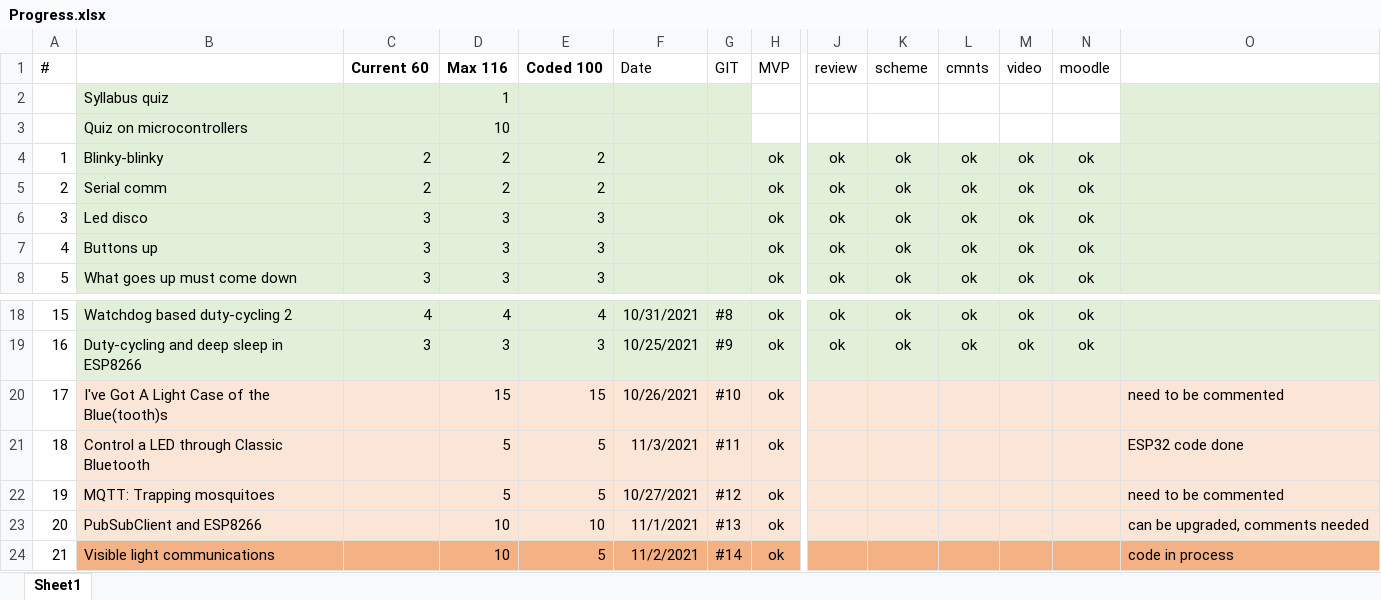
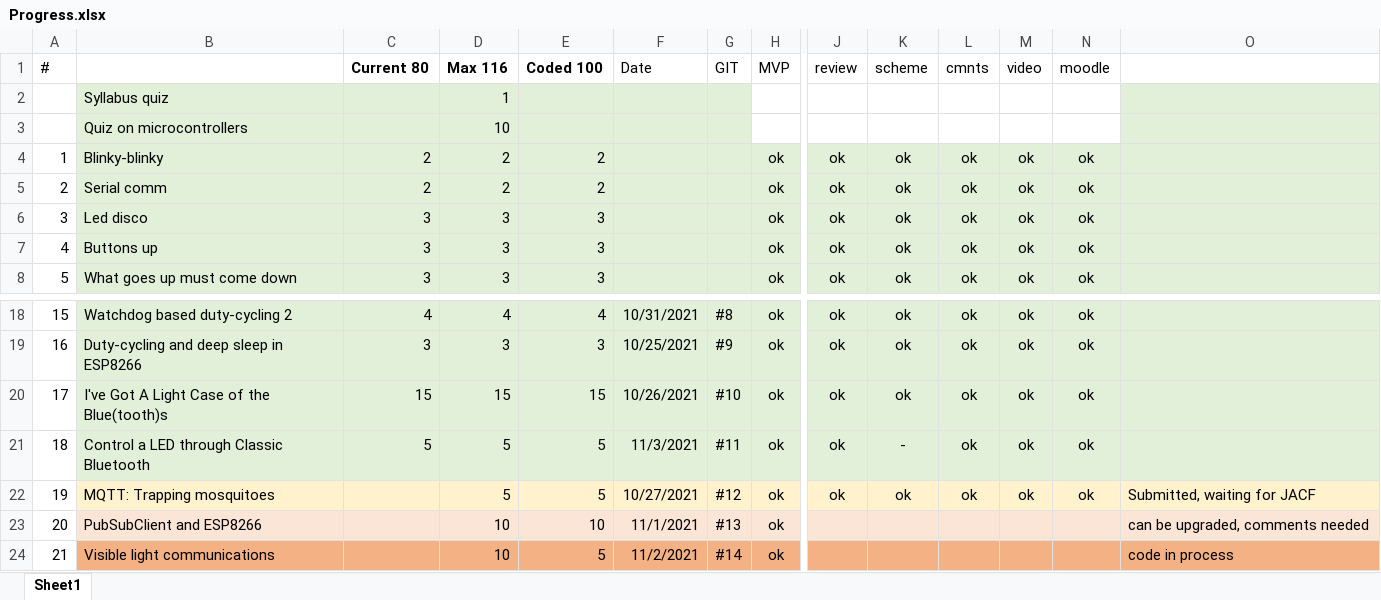
Before and after one commit to tihhanovski/ecole-polytechnique-iot, an Excel workbook: Progress.xlsx, sheet Sheet1, drawn as a sheet; only a part is shown, gaps mark what is left out; values as stored, in another font and other column widths than the file's, no borders; the diff covers the shown part only; the diff names each change by its address in the sheet, - before the commit and + after, or states it on an @@ line.

```diff
--- a/Progress.xlsx (sheet Sheet1)
+++ b/Progress.xlsx (sheet Sheet1)
-C1: Current 60
+C1: Current 80
-B20:O21 fill: #FBE5D6
+B20:O21 fill: #E2F0D9
-C20: (empty)
+C20: 15
-J20:J22: (empty)
+J20:J22: ok
-K20: (empty)
+K20: ok
-L20:L22: (empty)
+L20:L22: ok
-M20:M22: (empty)
+M20:M22: ok
-N20:N22: (empty)
+N20:N22: ok
-O20: need to be commented
+O20: (empty)
-C21: (empty)
+C21: 5
-K21: (empty)
+K21: -
-O21: ESP32 code done
+O21: (empty)
-K22: (empty)
+K22: ok
-O22: need to be commented
+O22: Submitted, waiting for JACF
```
Also changed, not shown: cell formats elsewhere in this sheet, 6 other files.
